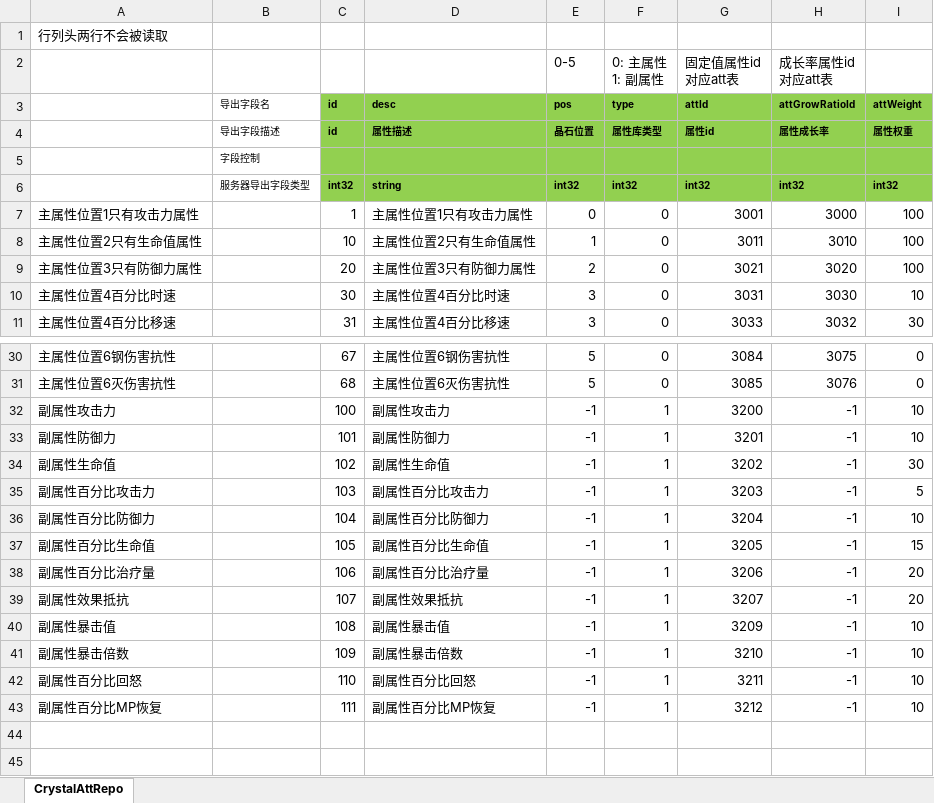
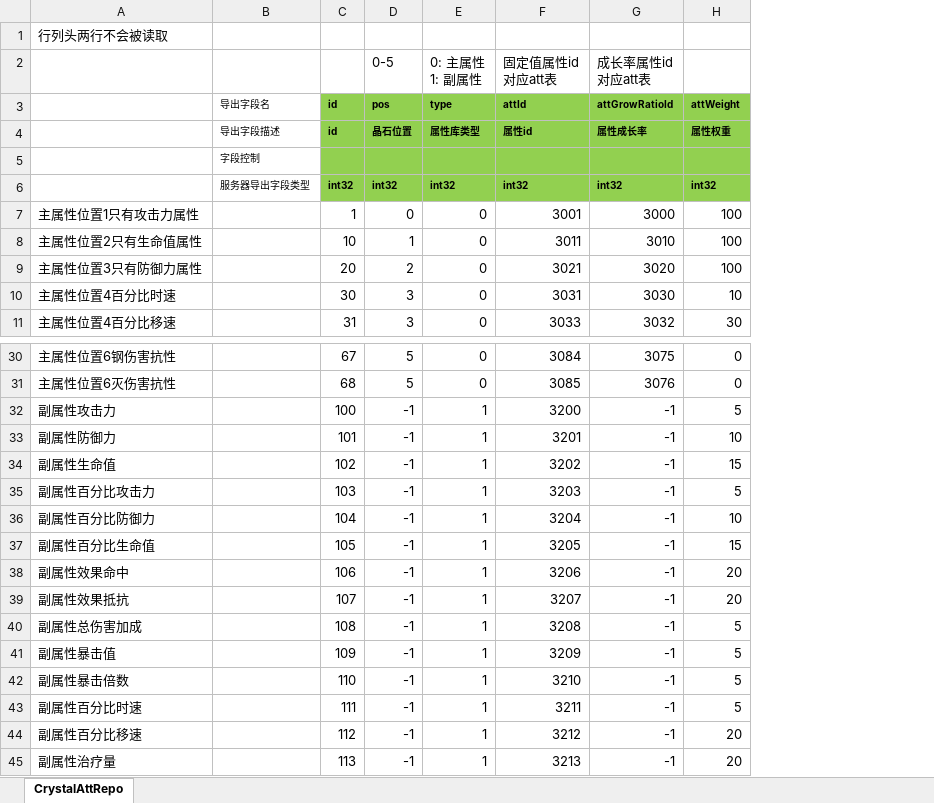
Before and after one commit to east-eden/server, an Excel workbook: config/excel/CrystalAttRepo.xlsx, sheet CrystalAttRepo, drawn as a sheet; only a part is shown, gaps mark what is left out; values as stored, in another font and other column widths than the file's, no borders; removed rows and columns are numbered as before the commit, all else as after; the diff names each change by its address in the sheet, - before the commit and + after, or states it on an @@ line.

```diff
--- a/config/excel/CrystalAttRepo.xlsx (sheet CrystalAttRepo)
+++ b/config/excel/CrystalAttRepo.xlsx (sheet CrystalAttRepo)
-column D (desc), rows 4-11: 属性描述 |  | string | 主属性位置1只有攻击力属性 | 主属性位置2只有生命值属性 | 主属性位置3只有防御力属性 | 主属性位置4百分比时速 | 主属性位置4百分比移速; rows 30-43: 主属性位置6钢伤害抗性 | 主属性位置6灭伤害抗性 | 副属性攻击力 | 副属性防御力 | 副属性生命值 | 副属性百分比攻击力 | 副属性百分比防御力 | 副属性百分比生命值 | 副属性百分比治疗量 | 副属性效果抵抗 | 副属性暴击值 | 副属性暴击倍数 | 副属性百分比回怒 | 副属性百分比MP恢复
-H32 (attWeight): 10
+H32 (attWeight): 5
-H34 (attWeight): 30
+H34 (attWeight): 15
-A38: 副属性百分比治疗量
+A38: 副属性效果命中
+row 40: 副属性总伤害加成 |  | 108 | -1 | 1 | 3208 | -1 | 5
-C41 (id): 108
+C41 (id): 109
-H41:H43 (attWeight): 10
+H41:H43 (attWeight): 5
-C42 (id): 109
+C42 (id): 110
-A43: 副属性百分比回怒
+A43: 副属性百分比时速
-C43 (id): 110
+C43 (id): 111
-A44: 副属性百分比MP恢复
+A44: 副属性百分比移速
-C44 (id): 111
+C44 (id): 112
-H44 (attWeight): 10
+H44 (attWeight): 20
+row 45: 副属性治疗量 |  | 113 | -1 | 1 | 3213 | -1 | 20
```
Also changed, not shown: config/excel/SkillBase.xlsx, 2 other files.
